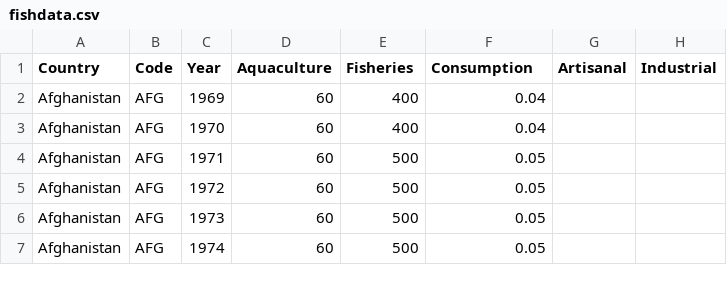
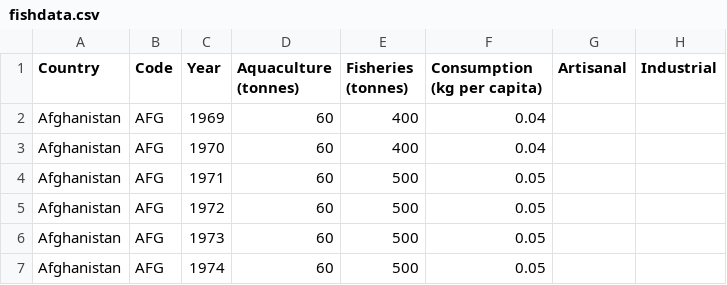
Before and after one commit to mariananjos/FishViz, a CSV file: fishdata.csv, drawn as a sheet; only a part is shown; the diff names each change by its address in the sheet, - before the commit and + after, or states it on an @@ line.

Commit message:
Add files via upload

```diff
--- a/fishdata.csv
+++ b/fishdata.csv
-D1: Aquaculture
+D1: Aquaculture (tonnes)
-E1: Fisheries
+E1: Fisheries (tonnes)
-F1: Consumption
+F1: Consumption (kg per capita)
```
